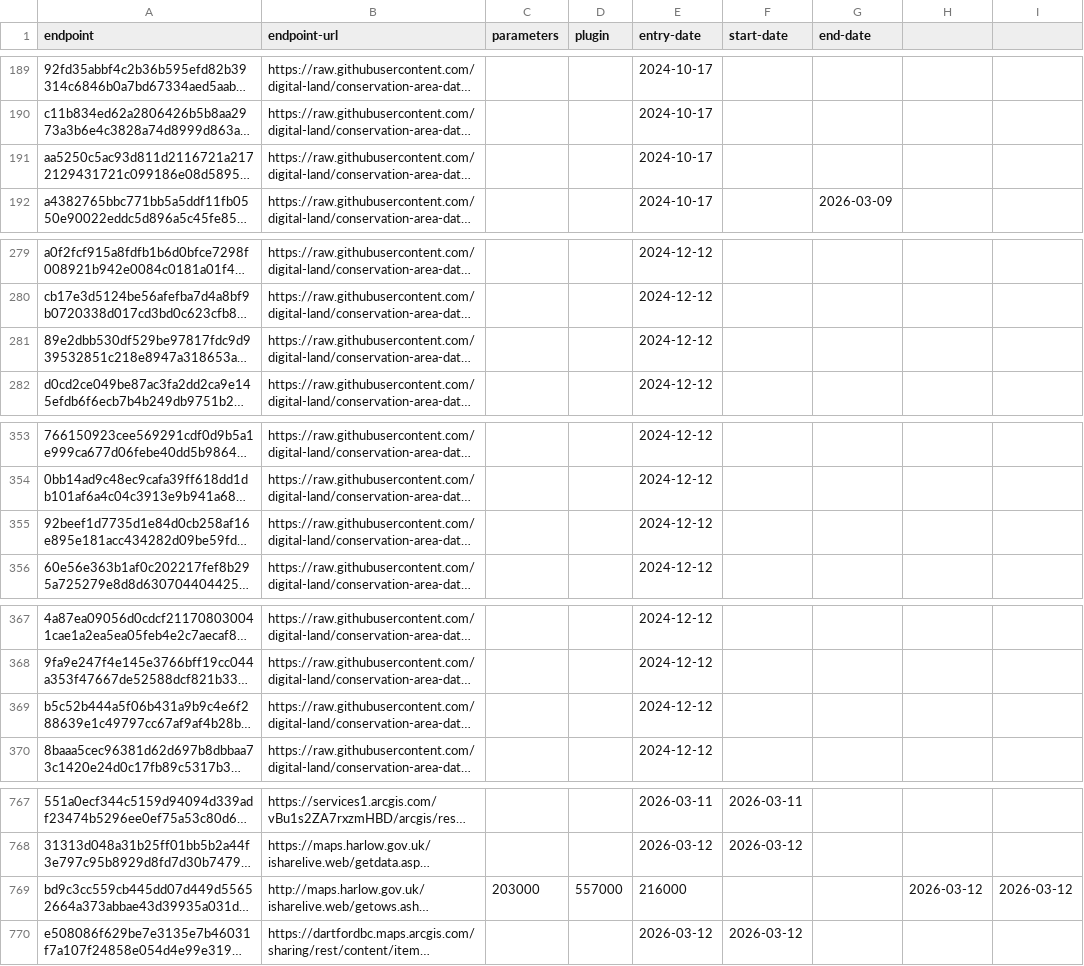
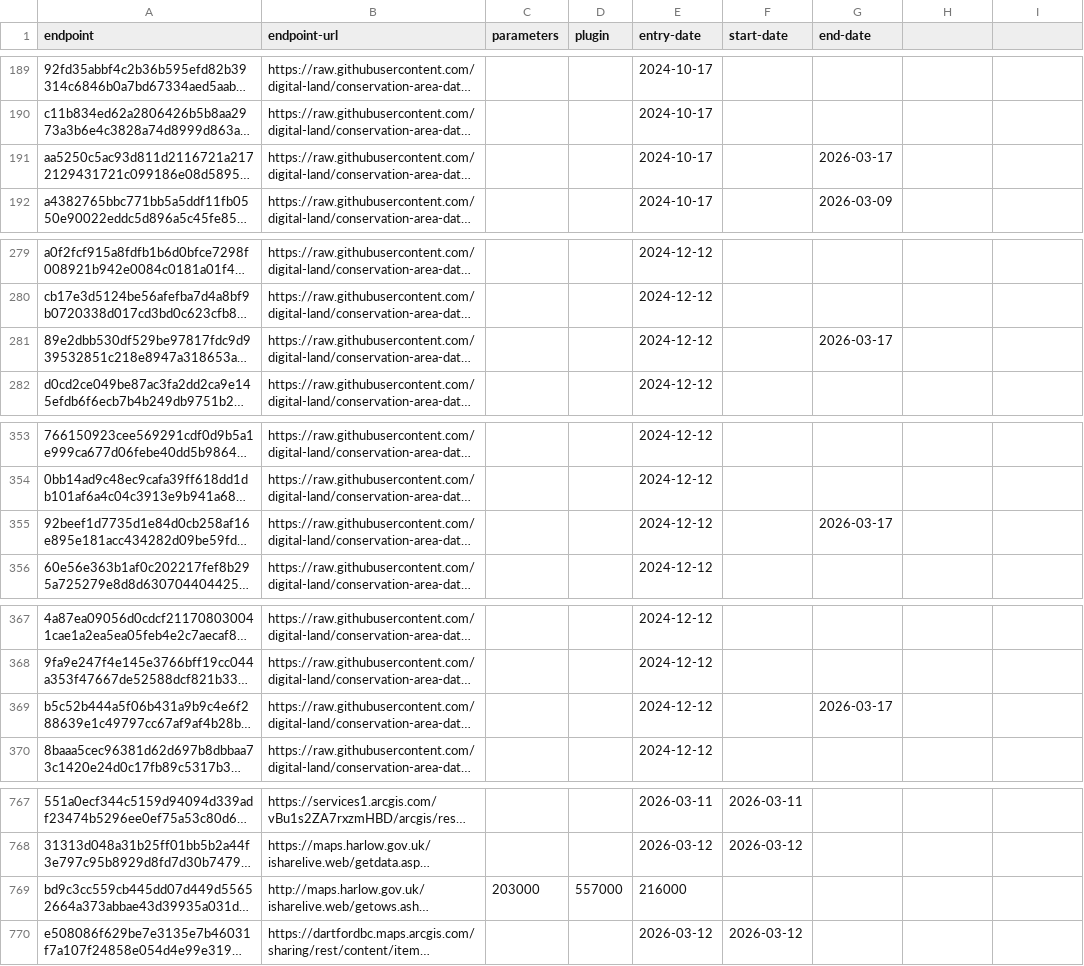
Before and after one commit to digital-land/config, a CSV file: collection/conservation-area/endpoint.csv, drawn as a sheet; only a part is shown, gaps mark what is left out; long unchanged cells end in …; the diff covers the shown part only; the diff names each change by its address in the sheet, - before the commit and + after, or states it on an @@ line.

```diff
--- a/collection/conservation-area/endpoint.csv
+++ b/collection/conservation-area/endpoint.csv
-G191 (end-date): (empty)
+G191 (end-date): 2026-03-17
-G281 (end-date): (empty)
+G281 (end-date): 2026-03-17
-G355 (end-date): (empty)
+G355 (end-date): 2026-03-17
-G369 (end-date): (empty)
+G369 (end-date): 2026-03-17
-H769: 2026-03-12
+H769: (empty)
-I769: 2026-03-12
+I769: (empty)
```
Also changed, not shown: 2 edited cells elsewhere in this file, collection/conservation-area/old-resource.csv, collection/conservation-area/source.csv, 1 other file.
